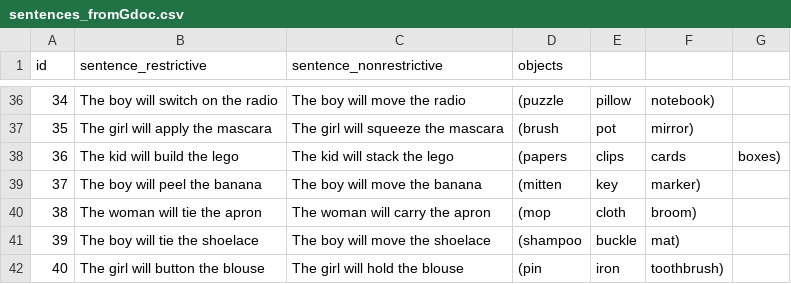
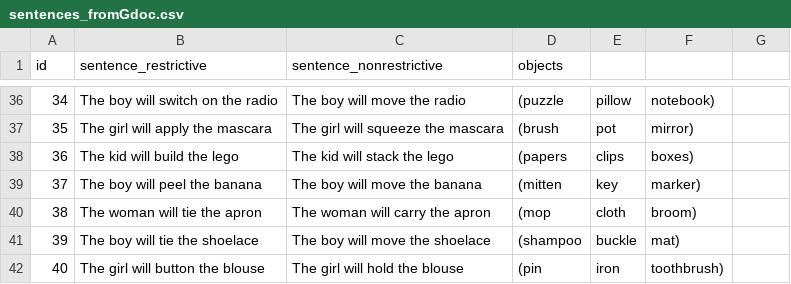
Before and after one commit to JonathanTheDuck/et26_VisualWorldParadigm, a CSV file: 01_experiment/stimuli/creatingDataStructure/sentences_fromGdoc.csv, drawn as a sheet; only a part is shown, gaps mark what is left out.

Commit message:
Rebuild LLM surprisal table from corrected stimulus list, fix item 36
Switch prep_vwp50_scene.py to sentences_fromGdoc.csv (the current stimulus
list) instead of the older sentences.csv, which still had 4-5 objects per
scene for ~35 items instead of the now-standard 4. Fact-checked the
resulting object lists against 01_experiment/stimuli/img_discrete/
filenames: every item has exactly 4 object images, except sentences_fromGdoc.csv
listed a 4th "cards" distractor for item 36 (lego) with no matching image --
removed directly from the source csv.

Also drop the leading star marker on target objects in
result_vwp50_scene_table.csv in favor of an explicit Is_Target column.

Result: result_vwp50_scene_table.csv now has 400 rows (50 items x 2
conditions x 4 objects each, consistently).

```diff
--- a/01_experiment/stimuli/creatingDataStructure/sentences_fromGdoc.csv
+++ b/01_experiment/stimuli/creatingDataStructure/sentences_fromGdoc.csv
@@ -37,3 +37,3 @@ id,sentence_restrictive,sentence_nonrestrictive,objects
 35,The girl will apply the mascara,The girl will squeeze the mascara,(brush, pot, mirror)
-36,The kid will build the lego,The kid will stack the lego,(papers, clips, cards, boxes)
+36,The kid will build the lego,The kid will stack the lego,(papers, clips, boxes)
 37,The boy will peel the banana,The boy will move the banana,(mitten, key, marker)
```
Also changed, not shown: 02_analytics/llm_predictions/input_vwp50_scene.csv, 02_analytics/llm_predictions/result_vwp50_scene_table.csv, 5 other files.
